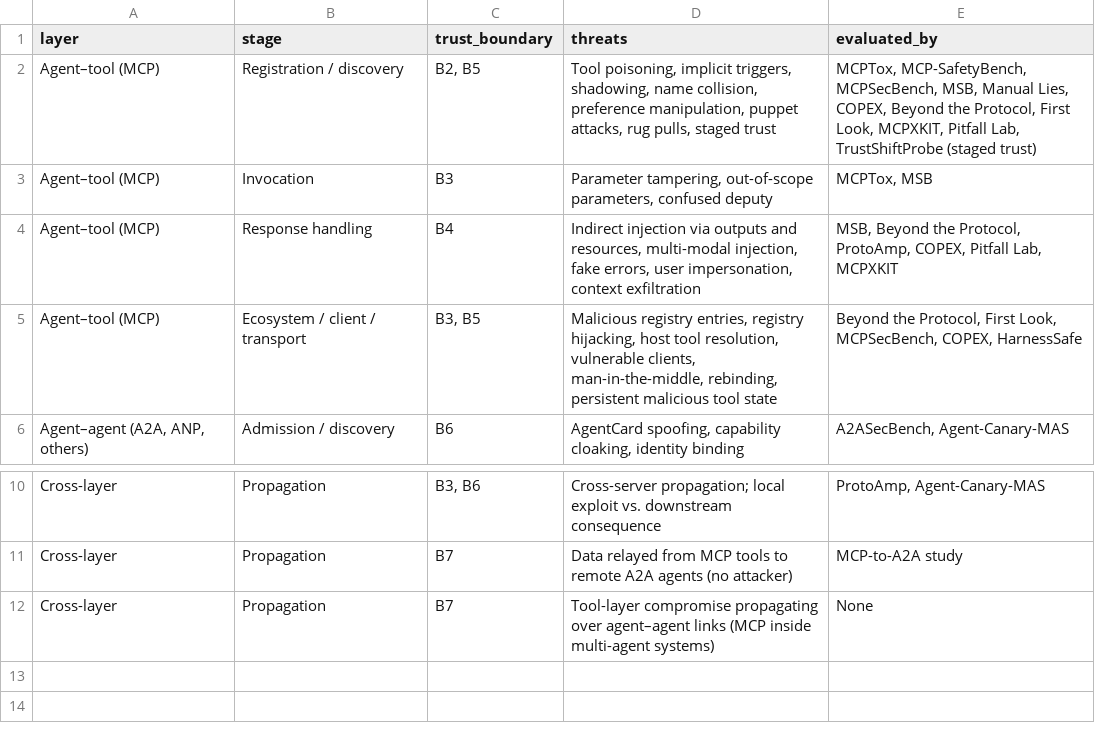
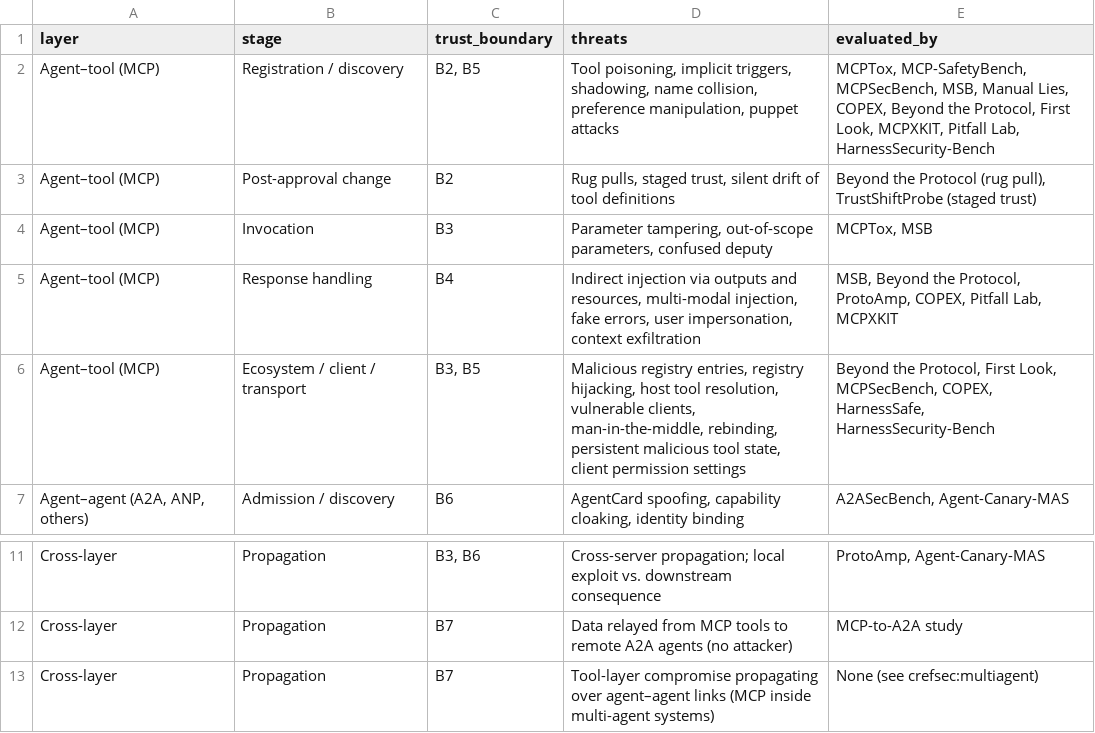
Before and after one commit to Katayoun505/protocol-agent-security-survey, a CSV file: taxonomy.csv, drawn as a sheet; only a part is shown, gaps mark what is left out.

```diff
--- a/taxonomy.csv
+++ b/taxonomy.csv
@@ -1,6 +1,7 @@
 layer,stage,trust_boundary,threats,evaluated_by
-Agent–tool (MCP),Registration / discovery,"B2, B5","Tool poisoning, implicit triggers, shadowing, name collision, preference manipulation, puppet attacks, rug pulls, staged trust","MCPTox, MCP-SafetyBench, MCPSecBench, MSB, Manual Lies, COPEX, Beyond the Protocol, First Look, MCPXKIT, Pitfall Lab, TrustShiftProbe (staged trust)"
+Agent–tool (MCP),Registration / discovery,"B2, B5","Tool poisoning, implicit triggers, shadowing, name collision, preference manipulation, puppet attacks","MCPTox, MCP-SafetyBench, MCPSecBench, MSB, Manual Lies, COPEX, Beyond the Protocol, First Look, MCPXKIT, Pitfall Lab, HarnessSecurity-Bench"
+Agent–tool (MCP),Post-approval change,B2,"Rug pulls, staged trust, silent drift of tool definitions","Beyond the Protocol (rug pull), TrustShiftProbe (staged trust)"
 Agent–tool (MCP),Invocation,B3,"Parameter tampering, out-of-scope parameters, confused deputy","MCPTox, MSB"
 Agent–tool (MCP),Response handling,B4,"Indirect injection via outputs and resources, multi-modal injection, fake errors, user impersonation, context exfiltration","MSB, Beyond the Protocol, ProtoAmp, COPEX, Pitfall Lab, MCPXKIT"
-Agent–tool (MCP),Ecosystem / client / transport,"B3, B5","Malicious registry entries, registry hijacking, host tool resolution, vulnerable clients, man-in-the-middle, rebinding, persistent malicious tool state","Beyond the Protocol, First Look, MCPSecBench, COPEX, HarnessSafe"
+Agent–tool (MCP),Ecosystem / client / transport,"B3, B5","Malicious registry entries, registry hijacking, host tool resolution, vulnerable clients, man-in-the-middle, rebinding, persistent malicious tool state, client permission settings","Beyond the Protocol, First Look, MCPSecBench, COPEX, HarnessSafe, HarnessSecurity-Bench"
 "Agent–agent (A2A, ANP, others)",Admission / discovery,B6,"AgentCard spoofing, capability cloaking, identity binding","A2ASecBench, Agent-Canary-MAS"
@@ -11,2 +12,2 @@ Cross-layer,Propagation,"B3, B6",Cross-server propagation; local exploit vs. dow
 Cross-layer,Propagation,B7,Data relayed from MCP tools to remote A2A agents (no attacker),MCP-to-A2A study
-Cross-layer,Propagation,B7,Tool-layer compromise propagating over agent–agent links (MCP inside multi-agent systems),None
+Cross-layer,Propagation,B7,Tool-layer compromise propagating over agent–agent links (MCP inside multi-agent systems),None (see crefsec:multiagent)
```
Also changed, not shown: benchmark_inventory.csv, screening_log.csv, 3 other files.
